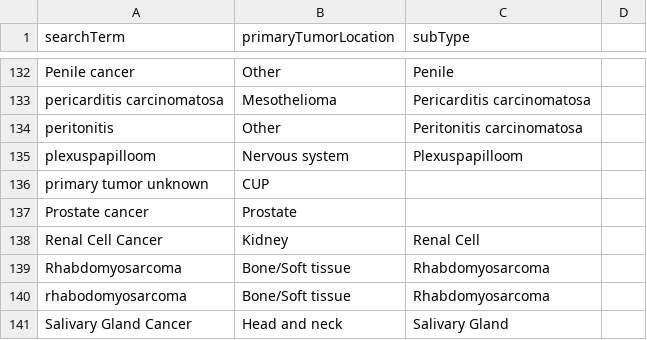
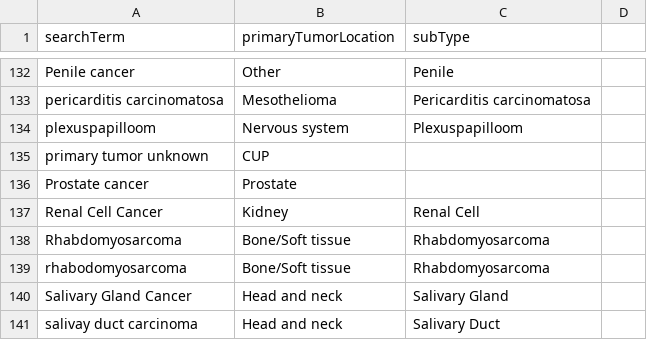
Before and after one commit to hartwigmedical/hmftools, a CSV file: patient-db/src/main/resources/tumor_location_mapping.csv, drawn as a sheet; only a part is shown, gaps mark what is left out; the shorter side is filled out with more unchanged rows.

```diff
--- a/patient-db/src/main/resources/tumor_location_mapping.csv
+++ b/patient-db/src/main/resources/tumor_location_mapping.csv
@@ -133,3 +133,2 @@ Penile cancer,Other,Penile
 pericarditis carcinomatosa,Mesothelioma,Pericarditis carcinomatosa
-peritonitis,Other,Peritonitis carcinomatosa
 plexuspapilloom,Nervous system,Plexuspapilloom
```
Also changed, not shown: patient-db/src/main/resources/treatment_mapping.csv.
